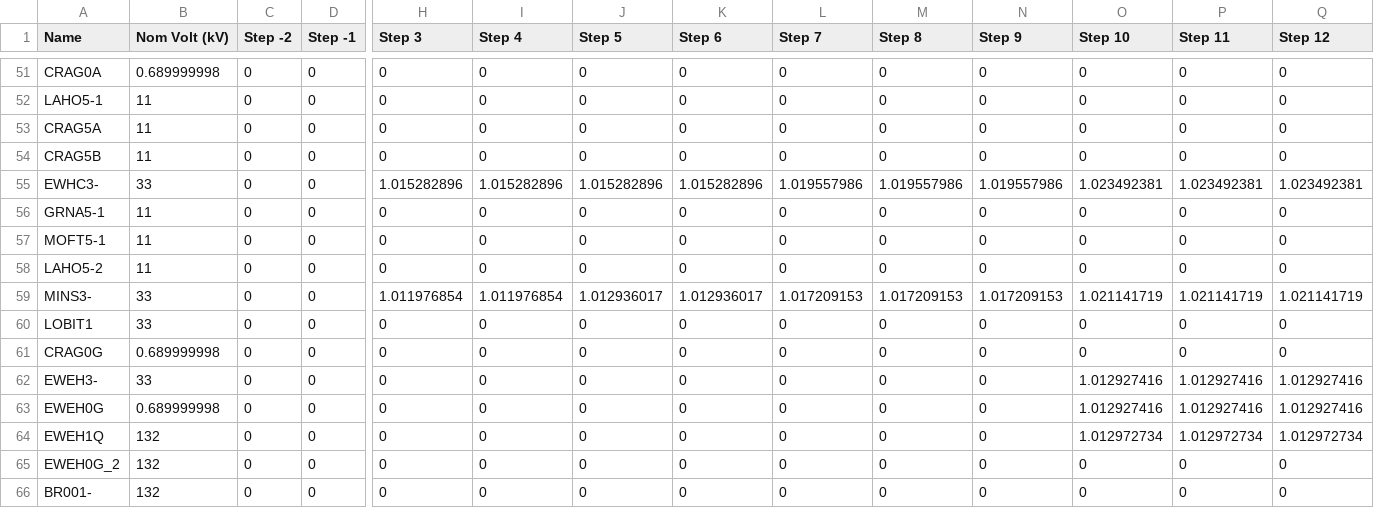
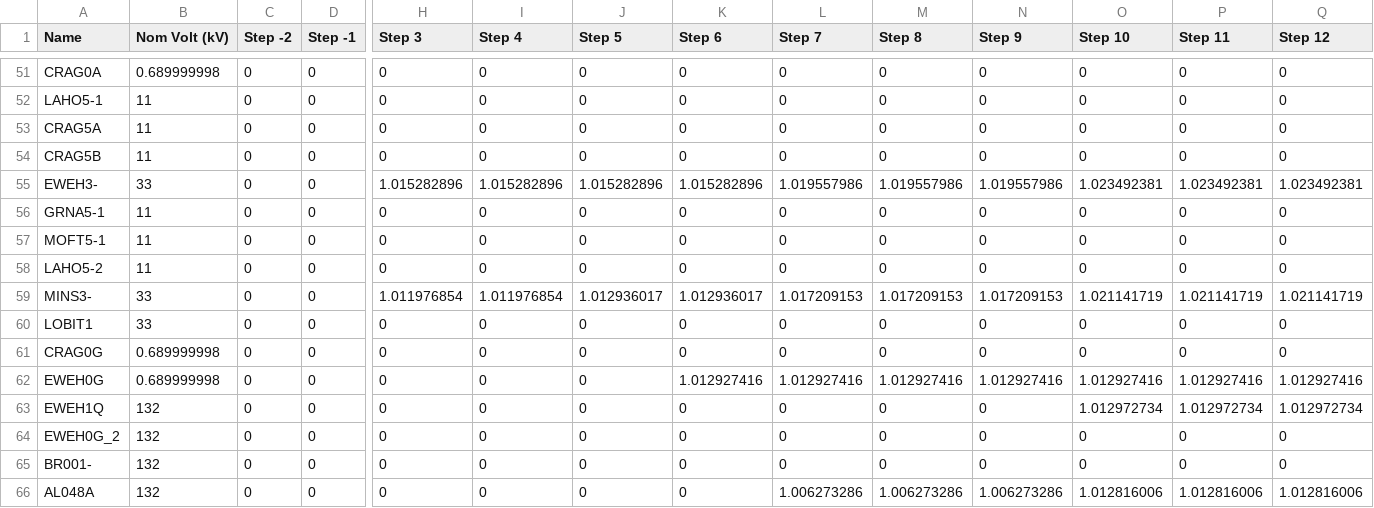
Before and after one commit to TNEI-Services-NI/desktopstudies, a CSV file: package/data/simtool/restorationsteps/Opt5/chapelcross/busbars_voltage.csv, drawn as a sheet; only a part is shown, gaps mark what is left out; the shorter side is filled out with more unchanged rows; removed rows and columns are numbered as before the commit, all else as after; rows hold the shown columns only; the diff names each change by its address in the sheet, - before the commit and + after, or states it on an @@ line.

Commit message:
Ewehill Windfarm 2 done and fixes to a typo that seemed to become the standard

```diff
--- a/package/data/simtool/restorationsteps/Opt5/chapelcross/busbars_voltage.csv
+++ b/package/data/simtool/restorationsteps/Opt5/chapelcross/busbars_voltage.csv
-A55 (Name): EWHC3-
+A55 (Name): EWEH3-
-row 62: EWEH3- | 33 | 0 | 0 | 0 | 0 | 0 | 0 | 0 | 0 | 0 | 1.012927416 | 1.012927416 | 1.012927416
-K62 (Step 6): 0
+K62 (Step 6): 1.012927416
-L62 (Step 7): 0
+L62 (Step 7): 1.012927416
-M62 (Step 8): 0
+M62 (Step 8): 1.012927416
-N62 (Step 9): 0
+N62 (Step 9): 1.012927416
```
Also changed, not shown: 4 other files.
